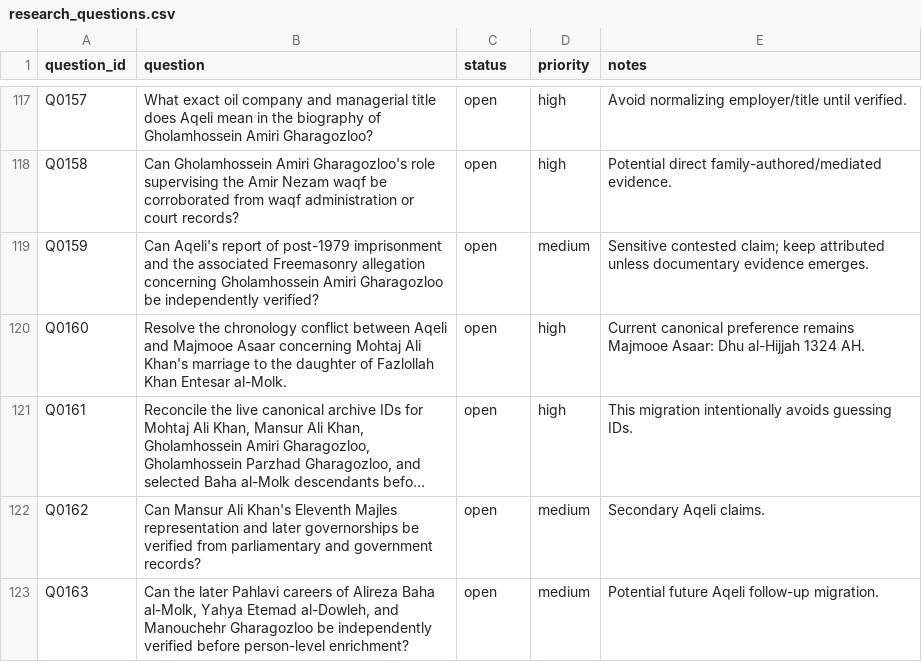
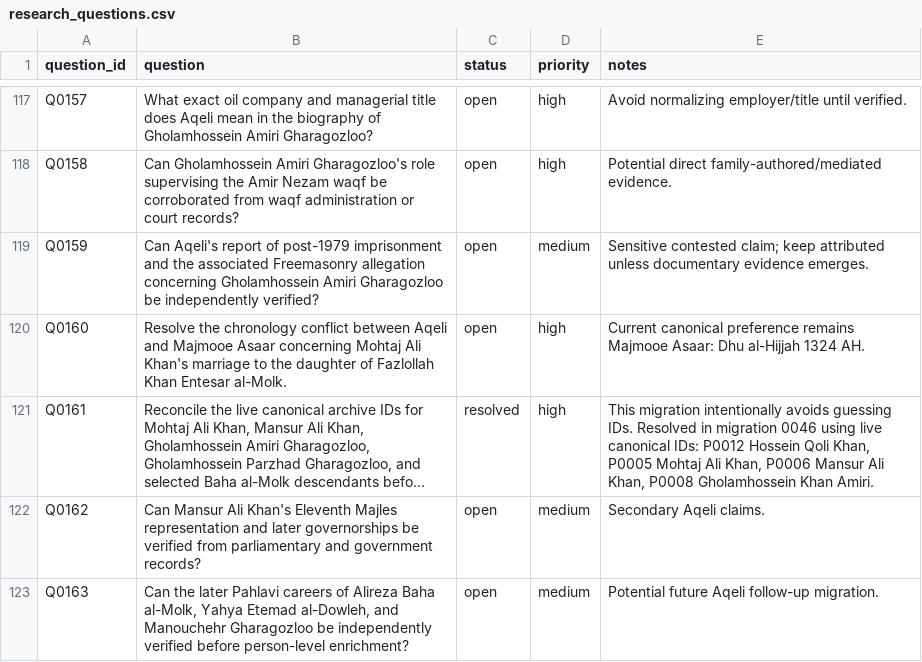
Before and after one commit to amirihoss-eng/Gharagozloo-Historical-Archive, a CSV file: Gharagozloo_Historical_Archive_v1_0_chapter3_complete/exports/research_questions.csv, drawn as a sheet; only a part is shown, gaps mark what is left out; long unchanged cells end in …; the diff names each change by its address in the sheet, - before the commit and + after, or states it on an @@ line.

```diff
--- a/Gharagozloo_Historical_Archive_v1_0_chapter3_complete/exports/research_questions.csv
+++ b/Gharagozloo_Historical_Archive_v1_0_chapter3_complete/exports/research_questions.csv
-C121 (status): open
+C121 (status): resolved
-E121 (notes): …guessing IDs.
+E121 (notes): …guessing IDs. Resolved in migration 0046 using live canonical IDs: P0012 Hossein Qoli Khan, P0005 Mohtaj Ali Khan, P0006 Mansur Ali Khan, P0008 Gholamhossein Khan Amiri.
```
Also changed, not shown: Gharagozloo_Historical_Archive_v1_0_chapter3_complete/exports/change_log.csv, Gharagozloo_Historical_Archive_v1_0_chapter3_complete/exports/claims.csv, 11 other files.
